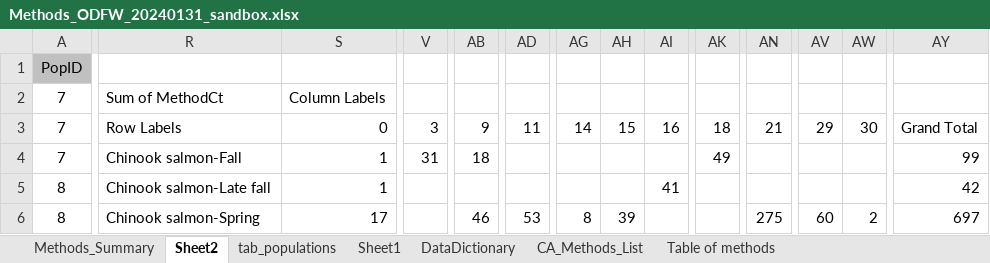
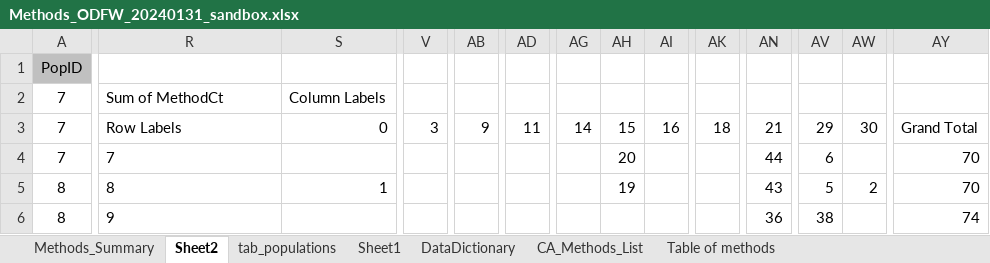
Before and after one commit to themacfreezie/survey, an Excel workbook: data/Methods_ODFW_20240131_sandbox.xlsx, sheet Sheet2, drawn as a sheet; only a part is shown, gaps mark what is left out; values as stored, in another font and other column widths than the file's, no borders; the diff covers the shown part only; the diff names each change by its address in the sheet, - before the commit and + after, or states it on an @@ line.

Commit message:
data

```diff
--- a/data/Methods_ODFW_20240131_sandbox.xlsx (sheet Sheet2)
+++ b/data/Methods_ODFW_20240131_sandbox.xlsx (sheet Sheet2)
-R4: Chinook salmon-Fall
+R4: 7
-S4: 1
+S4: (empty)
-V4: 31
+V4: (empty)
-AB4: 18
+AB4: (empty)
-AH4: (empty)
+AH4: 20
-AK4: 49
+AK4: (empty)
-AN4: (empty)
+AN4: 44
-AV4: (empty)
+AV4: 6
-AY4: 99
+AY4: 70
-R5: Chinook salmon-Late fall
+R5: 8
-AH5: (empty)
+AH5: 19
-AI5: 41
+AI5: (empty)
-AN5: (empty)
+AN5: 43
-AV5: (empty)
+AV5: 5
-AW5: (empty)
+AW5: 2
-AY5: 42
+AY5: 70
-R6: Chinook salmon-Spring
+R6: 9
-S6: 17
+S6: (empty)
-AB6: 46
+AB6: (empty)
-AD6: 53
+AD6: (empty)
-AG6: 8
+AG6: (empty)
-AH6: 39
+AH6: (empty)
-AN6: 275
+AN6: 36
-AV6: 60
+AV6: 38
-AW6: 2
+AW6: (empty)
-AY6: 697
+AY6: 74
```
Also changed, not shown: 440 edited cells elsewhere in this sheet.
